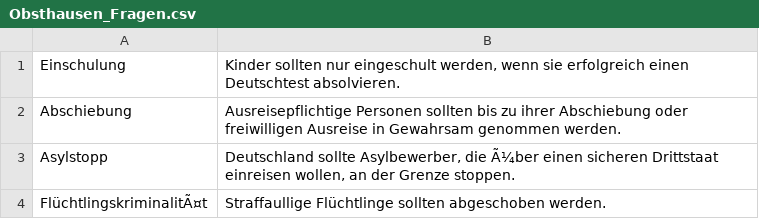
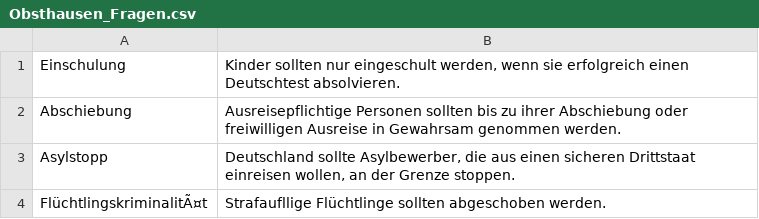
Before and after one commit to Kamikaze1404/wahlomat, a CSV file: data/Obsthausen_Fragen.csv, drawn as a sheet.

Commit message:
Obsthausen_Fragen.csv

```diff
--- a/data/Obsthausen_Fragen.csv
+++ b/data/Obsthausen_Fragen.csv
@@ -2,3 +2,3 @@
 "Abschiebung";"Ausreisepflichtige Personen sollten bis zu ihrer Abschiebung oder freiwilligen Ausreise in Gewahrsam genommen werden."
-"Asylstopp";"Deutschland sollte Asylbewerber, die Ã¼ber einen sicheren Drittstaat einreisen wollen, an der Grenze stoppen."
-"FlüchtlingskriminalitÃ¤t";"Straffaullige Flüchtlinge sollten abgeschoben werden."
+"Asylstopp";"Deutschland sollte Asylbewerber, die aus einen sicheren Drittstaat einreisen wollen, an der Grenze stoppen."
+"FlüchtlingskriminalitÃ¤t";"Strafaufllige Flüchtlinge sollten abgeschoben werden."
```
